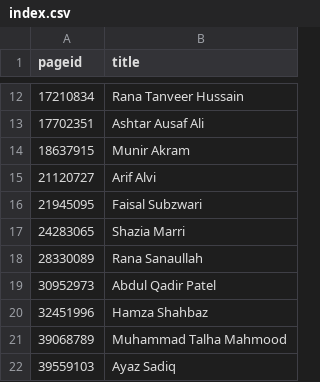
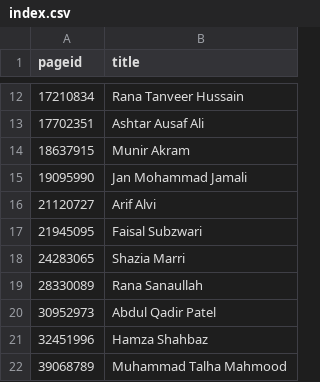
Before and after one commit to every-politician-scrapers/pakistan-ministers, a CSV file: enwiki/index.csv, drawn as a sheet; only a part is shown, gaps mark what is left out; the shorter side is filled out with more unchanged rows.

```diff
--- a/enwiki/index.csv
+++ b/enwiki/index.csv
@@ -14,2 +14,3 @@ pageid,title
 18637915,Munir Akram
+19095990,Jan Mohammad Jamali
 21120727,Arif Alvi
```
Also changed, not shown: 1 other file.
